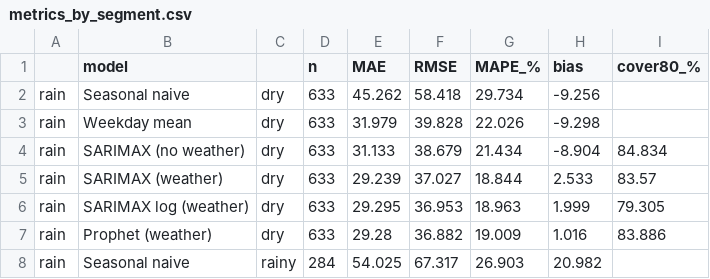
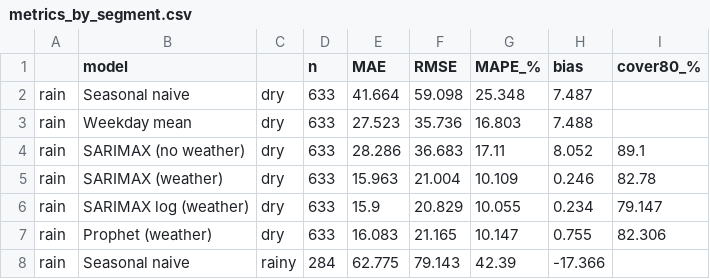
Before and after one commit to priyagarnet20-ops/weather-food-orders, a CSV file: results/metrics_by_segment.csv, drawn as a sheet; only a part is shown; the diff covers the shown part only.

```diff
--- a/results/metrics_by_segment.csv
+++ b/results/metrics_by_segment.csv
@@ -1,8 +1,8 @@
 ,model,,n,MAE,RMSE,MAPE_%,bias,cover80_%
-rain,Seasonal naive,dry,633,45.262,58.418,29.734,-9.256,
-rain,Weekday mean,dry,633,31.979,39.828,22.026,-9.298,
-rain,SARIMAX (no weather),dry,633,31.133,38.679,21.434,-8.904,84.834
-rain,SARIMAX (weather),dry,633,29.239,37.027,18.844,2.533,83.57
-rain,SARIMAX log (weather),dry,633,29.295,36.953,18.963,1.999,79.305
-rain,Prophet (weather),dry,633,29.28,36.882,19.009,1.016,83.886
-rain,Seasonal naive,rainy,284,54.025,67.317,26.903,20.982,
+rain,Seasonal naive,dry,633,41.664,59.098,25.348,7.487,
+rain,Weekday mean,dry,633,27.523,35.736,16.803,7.488,
+rain,SARIMAX (no weather),dry,633,28.286,36.683,17.11,8.052,89.1
+rain,SARIMAX (weather),dry,633,15.963,21.004,10.109,0.246,82.78
+rain,SARIMAX log (weather),dry,633,15.9,20.829,10.055,0.234,79.147
+rain,Prophet (weather),dry,633,16.083,21.165,10.147,0.755,82.306
+rain,Seasonal naive,rainy,284,62.775,79.143,42.39,-17.366,
```
Also changed, not shown: 80 edited cells elsewhere in this file, results/backtest_forecasts.csv, results/bootstrap_comparisons.csv, 14 other files.
